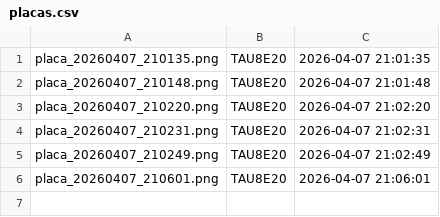
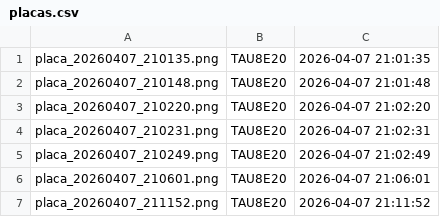
Before and after one commit to VSennaa/car_sign_rec, a CSV file: placas/placas.csv, drawn as a sheet; the diff names each change by its address in the sheet, - before the commit and + after, or states it on an @@ line.

```diff
--- a/placas/placas.csv
+++ b/placas/placas.csv
+row 7: placa_20260407_211152.png | TAU8E20 | 2026-04-07 21:11:52
```
Also changed, not shown: 1 other file.
